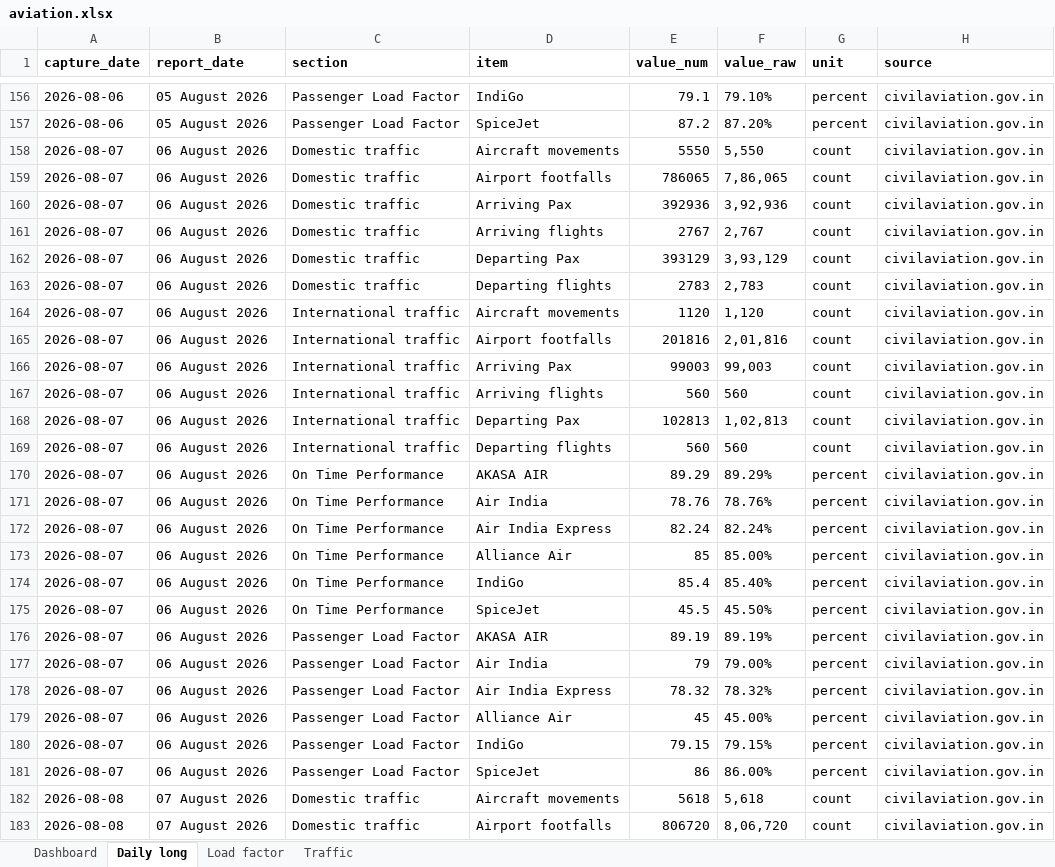
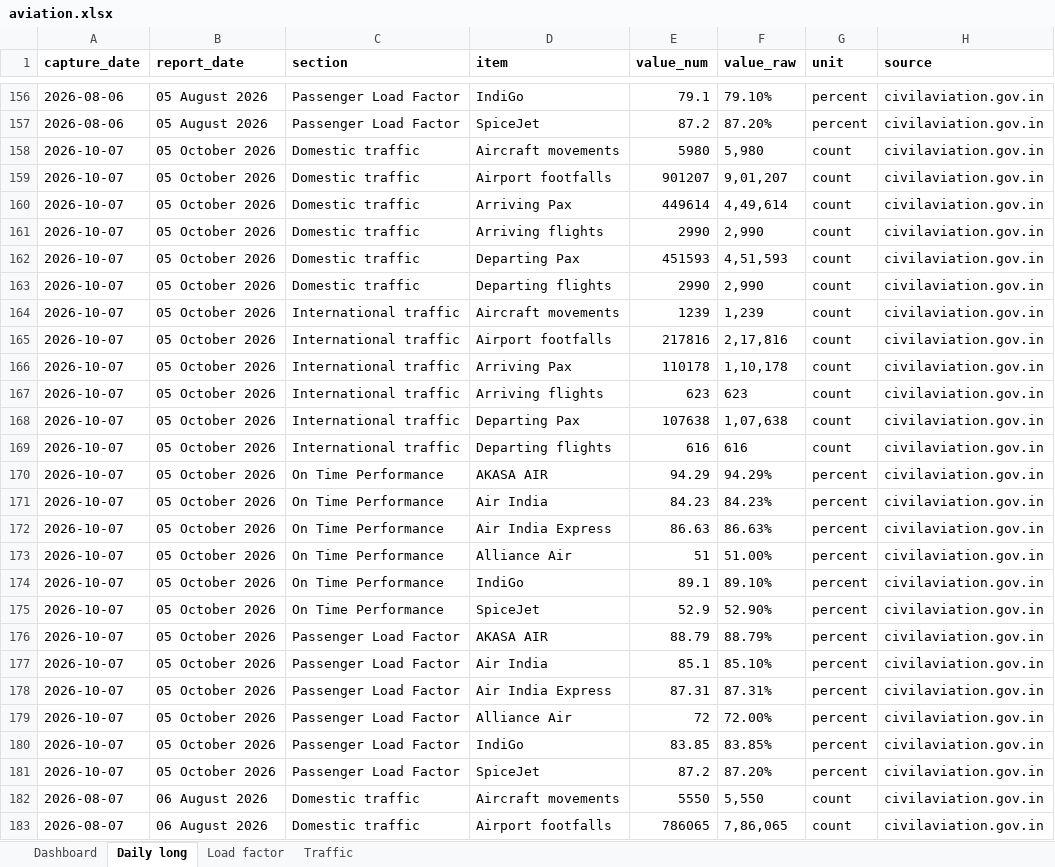
Before and after one commit to isgulati95-code/flight-fare-tracker, an Excel workbook: aviation.xlsx, sheet Daily long, drawn as a sheet; only a part is shown, gaps mark what is left out; the shorter side is filled out with more unchanged rows; values as stored, in another font and other column widths than the file's, no borders; the diff names each change by its address in the sheet, - before the commit and + after, or states it on an @@ line.

```diff
--- a/aviation.xlsx (sheet Daily long)
+++ b/aviation.xlsx (sheet Daily long)
+row 158: 2026-10-07 | 05 October 2026 | Domestic traffic | Aircraft movements | 5980 | 5,980 | count | civilaviation.gov.in
+row 159: 2026-10-07 | 05 October 2026 | Domestic traffic | Airport footfalls | 901207 | 9,01,207 | count | civilaviation.gov.in
+row 160: 2026-10-07 | 05 October 2026 | Domestic traffic | Arriving Pax | 449614 | 4,49,614 | count | civilaviation.gov.in
+row 161: 2026-10-07 | 05 October 2026 | Domestic traffic | Arriving flights | 2990 | 2,990 | count | civilaviation.gov.in
+row 162: 2026-10-07 | 05 October 2026 | Domestic traffic | Departing Pax | 451593 | 4,51,593 | count | civilaviation.gov.in
+row 163: 2026-10-07 | 05 October 2026 | Domestic traffic | Departing flights | 2990 | 2,990 | count | civilaviation.gov.in
+row 164: 2026-10-07 | 05 October 2026 | International traffic | Aircraft movements | 1239 | 1,239 | count | civilaviation.gov.in
+row 165: 2026-10-07 | 05 October 2026 | International traffic | Airport footfalls | 217816 | 2,17,816 | count | civilaviation.gov.in
+row 166: 2026-10-07 | 05 October 2026 | International traffic | Arriving Pax | 110178 | 1,10,178 | count | civilaviation.gov.in
+row 167: 2026-10-07 | 05 October 2026 | International traffic | Arriving flights | 623 | 623 | count | civilaviation.gov.in
+row 168: 2026-10-07 | 05 October 2026 | International traffic | Departing Pax | 107638 | 1,07,638 | count | civilaviation.gov.in
+row 169: 2026-10-07 | 05 October 2026 | International traffic | Departing flights | 616 | 616 | count | civilaviation.gov.in
+row 170: 2026-10-07 | 05 October 2026 | On Time Performance | AKASA AIR | 94.29 | 94.29% | percent | civilaviation.gov.in
+row 171: 2026-10-07 | 05 October 2026 | On Time Performance | Air India | 84.23 | 84.23% | percent | civilaviation.gov.in
+row 172: 2026-10-07 | 05 October 2026 | On Time Performance | Air India Express | 86.63 | 86.63% | percent | civilaviation.gov.in
+row 173: 2026-10-07 | 05 October 2026 | On Time Performance | Alliance Air | 51 | 51.00% | percent | civilaviation.gov.in
+row 174: 2026-10-07 | 05 October 2026 | On Time Performance | IndiGo | 89.1 | 89.10% | percent | civilaviation.gov.in
+row 175: 2026-10-07 | 05 October 2026 | On Time Performance | SpiceJet | 52.9 | 52.90% | percent | civilaviation.gov.in
+row 176: 2026-10-07 | 05 October 2026 | Passenger Load Factor | AKASA AIR | 88.79 | 88.79% | percent | civilaviation.gov.in
+row 177: 2026-10-07 | 05 October 2026 | Passenger Load Factor | Air India | 85.1 | 85.10% | percent | civilaviation.gov.in
+row 178: 2026-10-07 | 05 October 2026 | Passenger Load Factor | Air India Express | 87.31 | 87.31% | percent | civilaviation.gov.in
+row 179: 2026-10-07 | 05 October 2026 | Passenger Load Factor | Alliance Air | 72 | 72.00% | percent | civilaviation.gov.in
+row 180: 2026-10-07 | 05 October 2026 | Passenger Load Factor | IndiGo | 83.85 | 83.85% | percent | civilaviation.gov.in
+row 181: 2026-10-07 | 05 October 2026 | Passenger Load Factor | SpiceJet | 87.2 | 87.20% | percent | civilaviation.gov.in
```
Also changed, not shown: sheet Dashboard, sheet Load factor, sheet Traffic, fares.xlsx, 4 other files.
